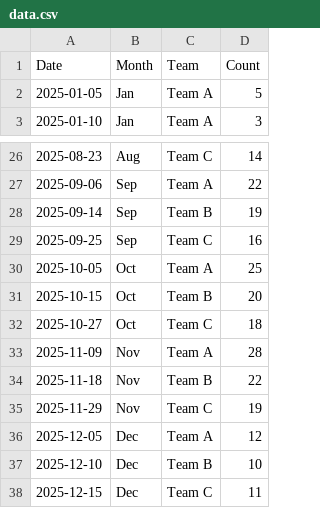
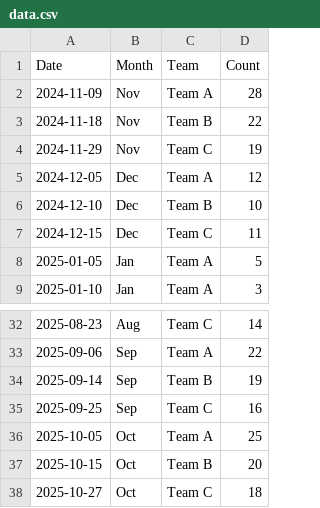
Before and after one commit to ag143/GCPPCA, a CSV file: data.csv, drawn as a sheet; only a part is shown, gaps mark what is left out; removed rows and columns are numbered as before the commit, all else as after; the diff names each change by its address in the sheet, - before the commit and + after, or states it on an @@ line.

Commit message:
Update data.csv

```diff
--- a/data.csv
+++ b/data.csv
+row 2: 2024-11-09 | Nov | Team A | 28
+row 3: 2024-11-18 | Nov | Team B | 22
+row 4: 2024-11-29 | Nov | Team C | 19
+row 5: 2024-12-05 | Dec | Team A | 12
+row 6: 2024-12-10 | Dec | Team B | 10
+row 7: 2024-12-15 | Dec | Team C | 11
-row 33: 2025-11-09 | Nov | Team A | 28
-row 34: 2025-11-18 | Nov | Team B | 22
-row 35: 2025-11-29 | Nov | Team C | 19
-row 36: 2025-12-05 | Dec | Team A | 12
-row 37: 2025-12-10 | Dec | Team B | 10
-row 38: 2025-12-15 | Dec | Team C | 11
```
